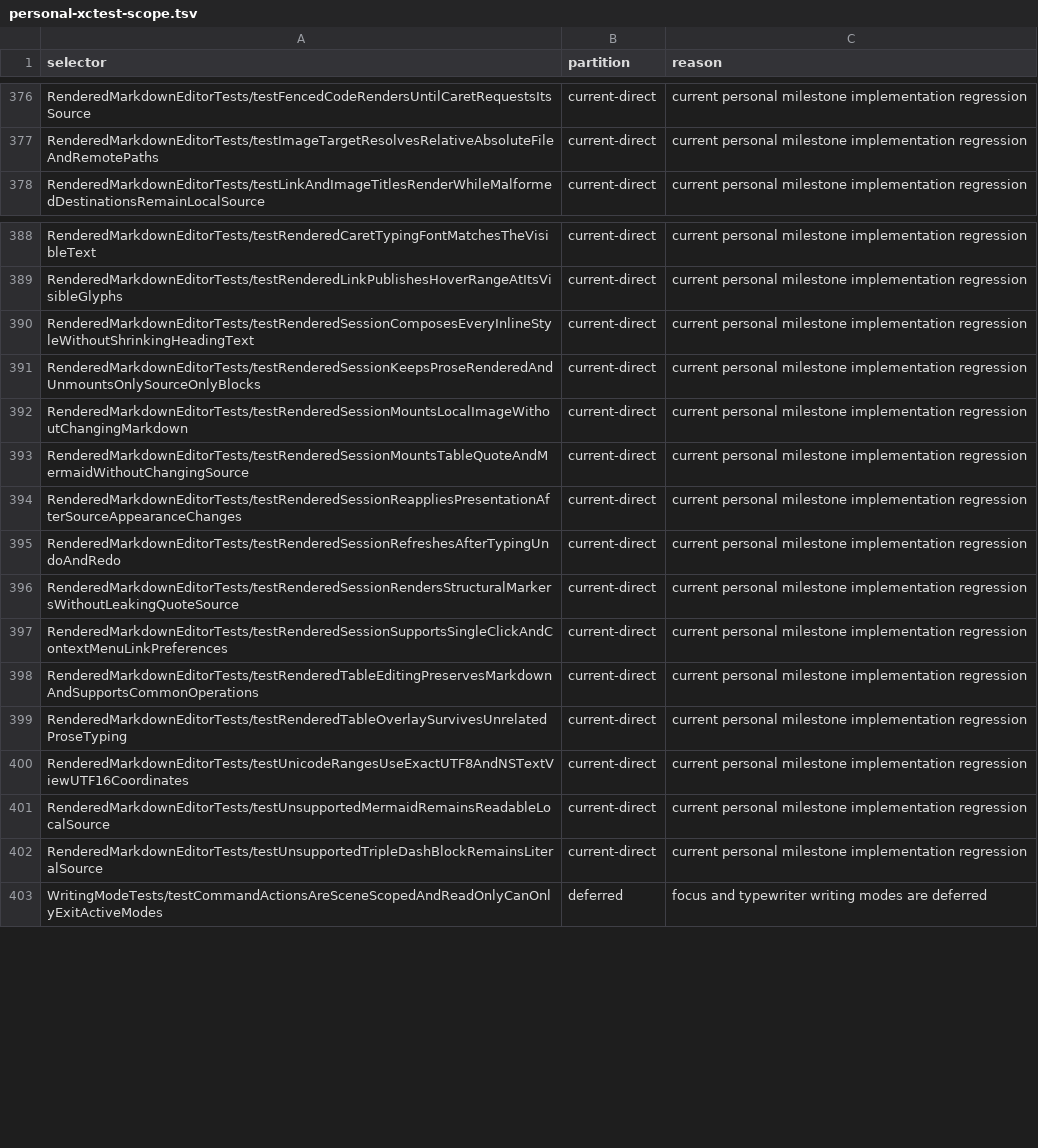
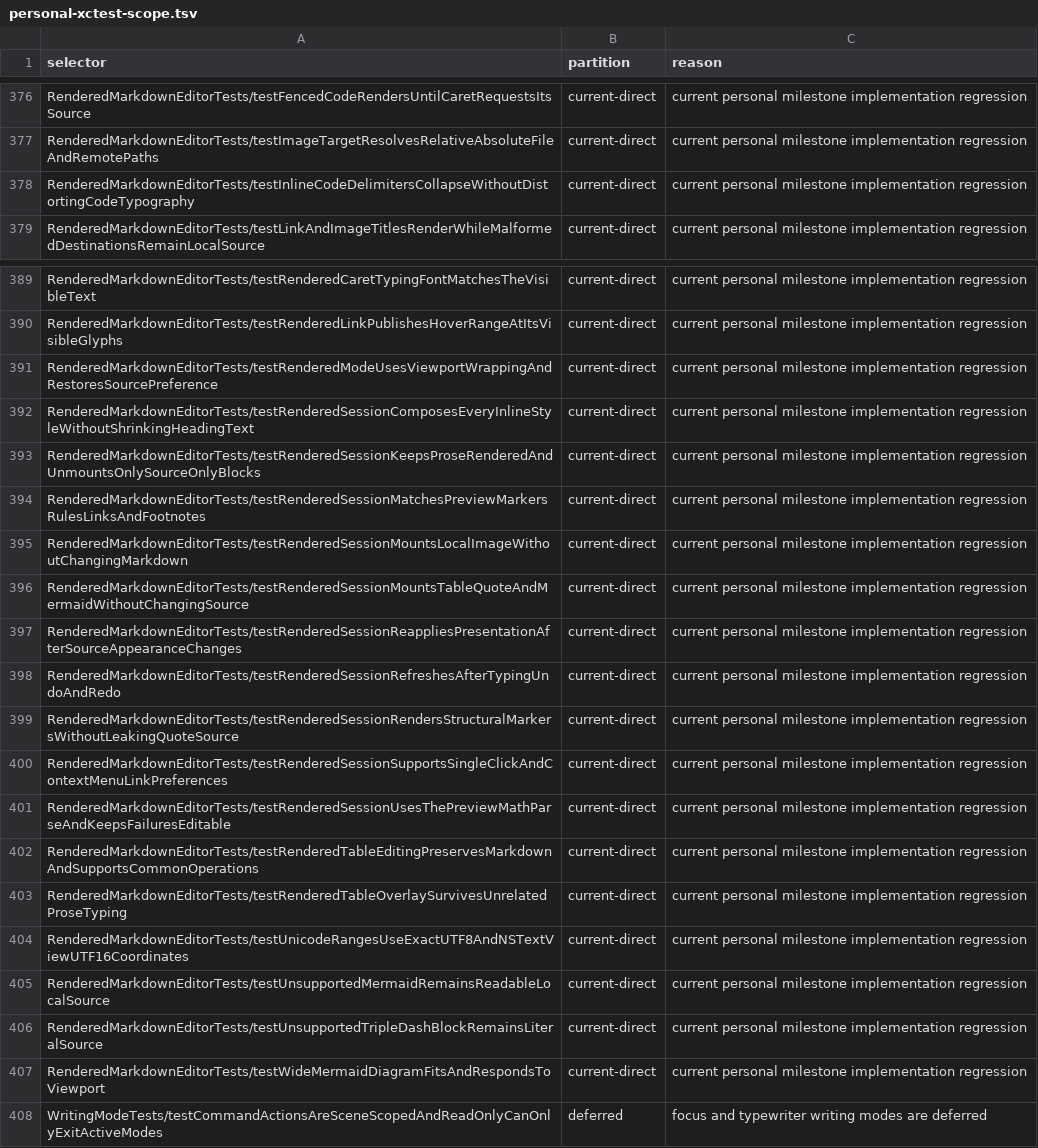
Before and after one commit to Eulimene/Inflow, a TSV file: code/quality/personal-xctest-scope.tsv, drawn as a sheet; only a part is shown, gaps mark what is left out.

Commit message:
fix: stabilize instant markdown rendering

```diff
--- a/code/quality/personal-xctest-scope.tsv
+++ b/code/quality/personal-xctest-scope.tsv
@@ -377,2 +377,3 @@ RenderedMarkdownEditorTests/testFencedCodeRendersUntilCaretRequestsItsSource	cur
 RenderedMarkdownEditorTests/testImageTargetResolvesRelativeAbsoluteFileAndRemotePaths	current-direct	current personal milestone implementation regression
+RenderedMarkdownEditorTests/testInlineCodeDelimitersCollapseWithoutDistortingCodeTypography	current-direct	current personal milestone implementation regression
 RenderedMarkdownEditorTests/testLinkAndImageTitlesRenderWhileMalformedDestinationsRemainLocalSource	current-direct	current personal milestone implementation regression
@@ -389,4 +390,6 @@ RenderedMarkdownEditorTests/testRenderedCaretTypingFontMatchesTheVisibleText	cur
 RenderedMarkdownEditorTests/testRenderedLinkPublishesHoverRangeAtItsVisibleGlyphs	current-direct	current personal milestone implementation regression
+RenderedMarkdownEditorTests/testRenderedModeUsesViewportWrappingAndRestoresSourcePreference	current-direct	current personal milestone implementation regression
 RenderedMarkdownEditorTests/testRenderedSessionComposesEveryInlineStyleWithoutShrinkingHeadingText	current-direct	current personal milestone implementation regression
 RenderedMarkdownEditorTests/testRenderedSessionKeepsProseRenderedAndUnmountsOnlySourceOnlyBlocks	current-direct	current personal milestone implementation regression
+RenderedMarkdownEditorTests/testRenderedSessionMatchesPreviewMarkersRulesLinksAndFootnotes	current-direct	current personal milestone implementation regression
 RenderedMarkdownEditorTests/testRenderedSessionMountsLocalImageWithoutChangingMarkdown	current-direct	current personal milestone implementation regression
@@ -397,2 +400,3 @@ RenderedMarkdownEditorTests/testRenderedSessionRendersStructuralMarkersWithoutLe
 RenderedMarkdownEditorTests/testRenderedSessionSupportsSingleClickAndContextMenuLinkPreferences	current-direct	current personal milestone implementation regression
+RenderedMarkdownEditorTests/testRenderedSessionUsesThePreviewMathParseAndKeepsFailuresEditable	current-direct	current personal milestone implementation regression
 RenderedMarkdownEditorTests/testRenderedTableEditingPreservesMarkdownAndSupportsCommonOperations	current-direct	current personal milestone implementation regression
@@ -402,2 +406,3 @@ RenderedMarkdownEditorTests/testUnsupportedMermaidRemainsReadableLocalSource	cur
 RenderedMarkdownEditorTests/testUnsupportedTripleDashBlockRemainsLiteralSource	current-direct	current personal milestone implementation regression
+RenderedMarkdownEditorTests/testWideMermaidDiagramFitsAndRespondsToViewport	current-direct	current personal milestone implementation regression
 WritingModeTests/testCommandActionsAreSceneScopedAndReadOnlyCanOnlyExitActiveModes	deferred	focus and typewriter writing modes are deferred
```
Also changed, not shown: 10 other files.
